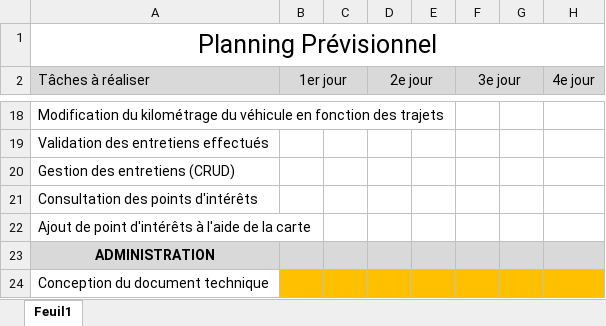
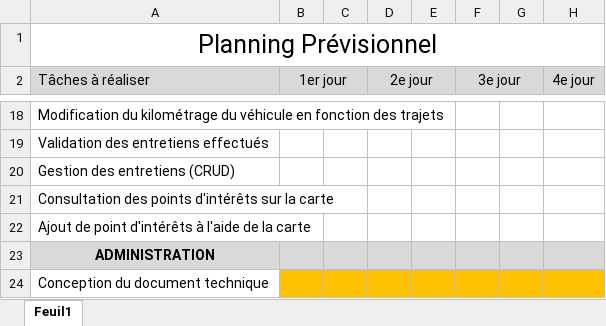
Before and after one commit to lucawhlrs/TPI_MotoCare, an Excel workbook: PlanningPrevisionnel_MotoCareCSharp.xlsx, sheet Feuil1, drawn as a sheet; only a part is shown, gaps mark what is left out; values as stored, in another font and other column widths than the file's, no borders; conditional formats and table styles not drawn; the diff names each change by its address in the sheet, - before the commit and + after, or states it on an @@ line.

Commit message:
update planning

```diff
--- a/PlanningPrevisionnel_MotoCareCSharp.xlsx (sheet Feuil1)
+++ b/PlanningPrevisionnel_MotoCareCSharp.xlsx (sheet Feuil1)
-A21 (Tâches à réaliser): Consultation des points d'intérêts
+A21 (Tâches à réaliser): Consultation des points d'intérêts sur la carte
```
